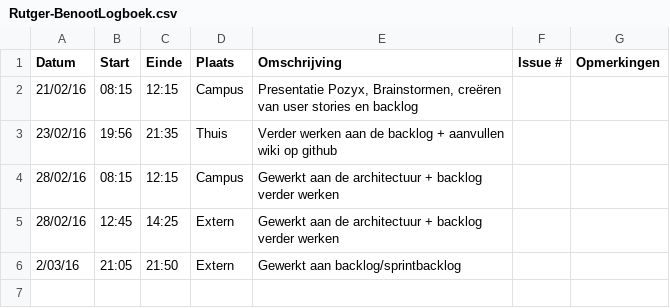
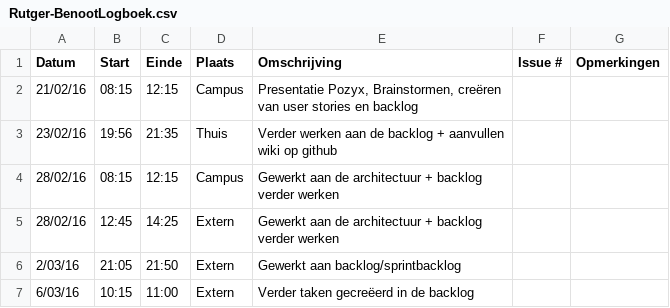
Before and after one commit to Carnewal/pozyx-03, a CSV file: Rutger-BenootLogboek.csv, drawn as a sheet.

Commit message:
Update Rutger-BenootLogboek.csv

```diff
--- a/Rutger-BenootLogboek.csv
+++ b/Rutger-BenootLogboek.csv
@@ -6 +6,2 @@ Datum,Start,Einde,Plaats,Omschrijving,Issue #,Opmerkingen
 2/03/16,21:05,21:50,Extern,"Gewerkt aan backlog/sprintbacklog",,
+6/03/16,10:15,11:00,Extern,"Verder taken gecreëerd in de backlog",,
```
